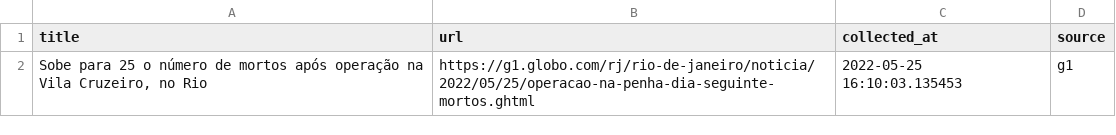
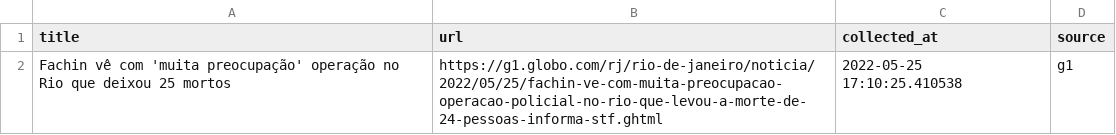
Before and after one commit to leodiegues/lidebot, a CSV file: data/latest_g1.csv, drawn as a sheet.

```diff
--- a/data/latest_g1.csv
+++ b/data/latest_g1.csv
@@ -1,2 +1,2 @@
 title,url,collected_at,source
-"Sobe para 25 o número de mortos após operação na Vila Cruzeiro, no Rio",https://g1.globo.com/rj/rio-de-janeiro/noticia/2022/05/25/operacao-na-penha-dia-seguinte-mortos.ghtml,2022-05-25 16:10:03.135453,g1
+Fachin vê com 'muita preocupação' operação no Rio que deixou 25 mortos,https://g1.globo.com/rj/rio-de-janeiro/noticia/2022/05/25/fachin-ve-com-muita-preocupacao-operacao-policial-no-rio-que-levou-a-morte-de-24-pessoas-informa-stf.ghtml,2022-05-25 17:10:25.410538,g1
```
Also changed, not shown: data/latest_estadao.csv, data/latest_folha.csv, 4 other files.
